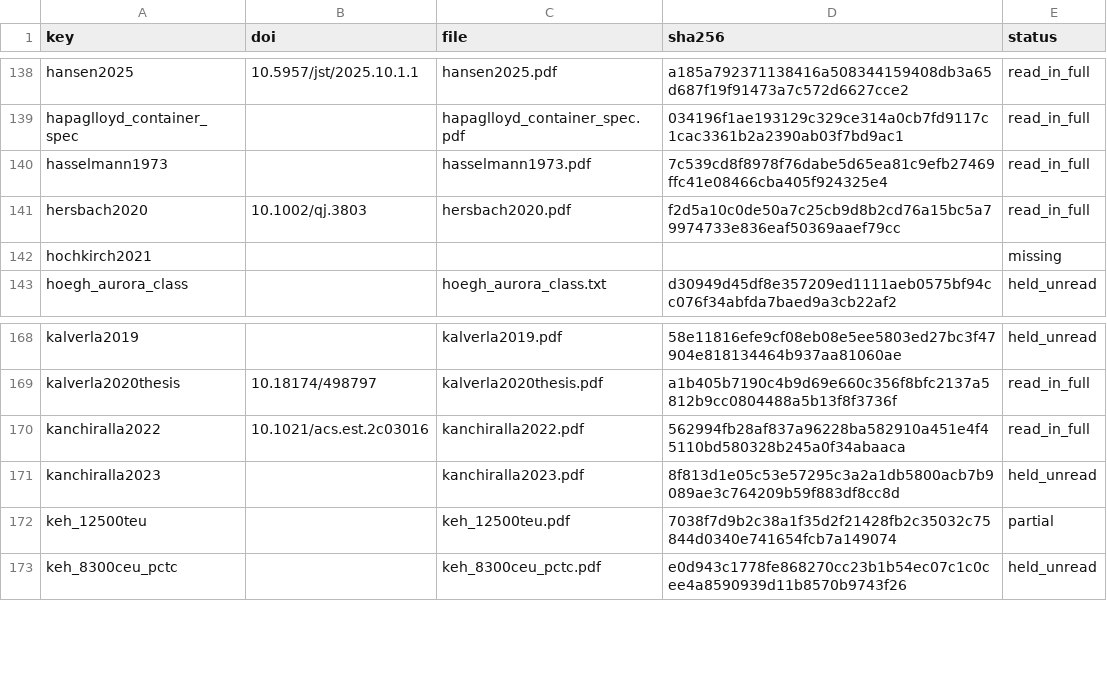
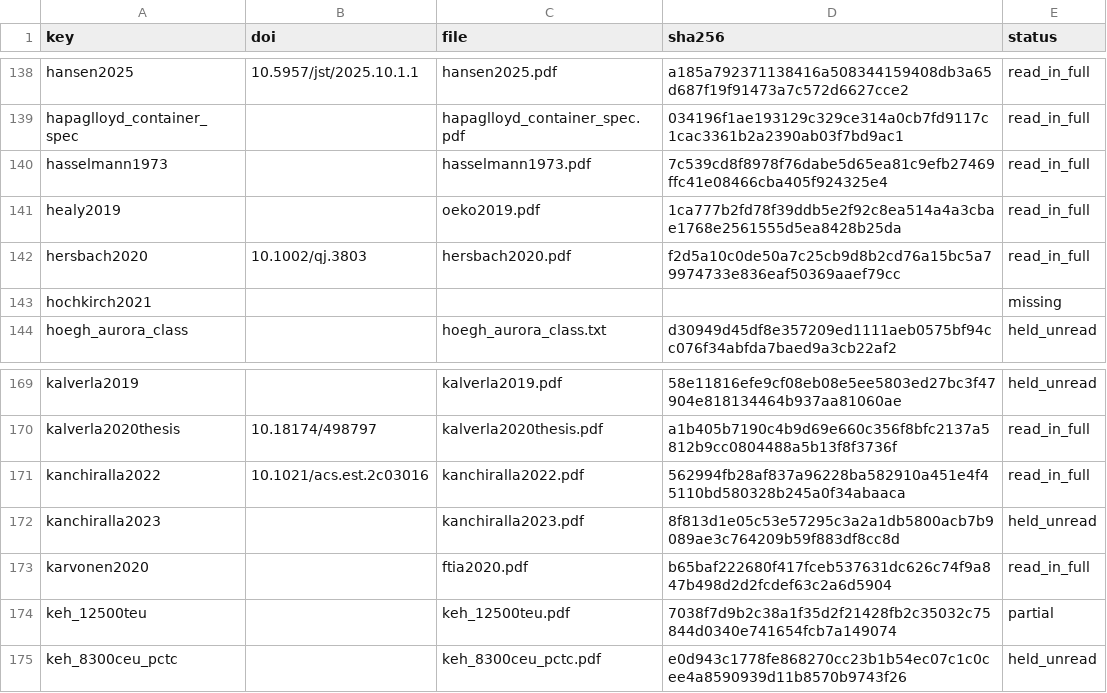
Before and after one commit to 1-Bart-1/WindShipOpt.jl, a CSV file: paper/sources.csv, drawn as a sheet; only a part is shown, gaps mark what is left out; the diff names each change by its address in the sheet, - before the commit and + after, or states it on an @@ line.

```diff
--- a/paper/sources.csv
+++ b/paper/sources.csv
+row 141: healy2019 |  | oeko2019.pdf | 1ca777b2fd78f39ddb5e2f92c8ea514a4a3cbae1768e2561555d5ea8428b25da | read_in_full
+row 173: karvonen2020 |  | ftia2020.pdf | b65baf222680f417fceb537631dc626c74f9a847b498d2d2fcdef63c2a6d5904 | read_in_full
```
Also changed, not shown: 2 other files.
